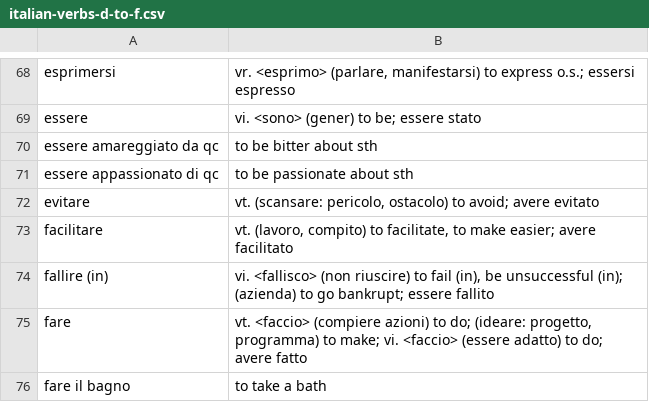
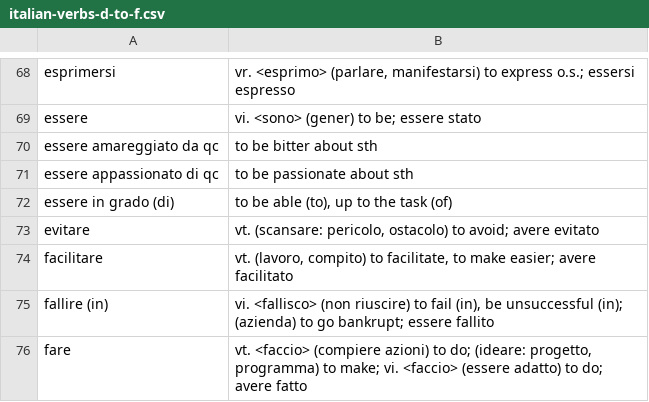
Before and after one commit to devinmiller/italian, a CSV file: flashcards/italian-verbs-d-to-f.csv, drawn as a sheet; only a part is shown, gaps mark what is left out; the shorter side is filled out with more unchanged rows.

```diff
--- a/flashcards/italian-verbs-d-to-f.csv
+++ b/flashcards/italian-verbs-d-to-f.csv
@@ -71,2 +71,3 @@
 "essere appassionato di qc","to be passionate about sth"
+"essere in grado (di)","to be able (to), up to the task (of)"
 "evitare","vt. (scansare: pericolo, ostacolo) to avoid; avere evitato"
```
Also changed, not shown: flashcards/parole-italiane-f.csv, flashcards/parole-italiane-i.csv, 7 other files.
